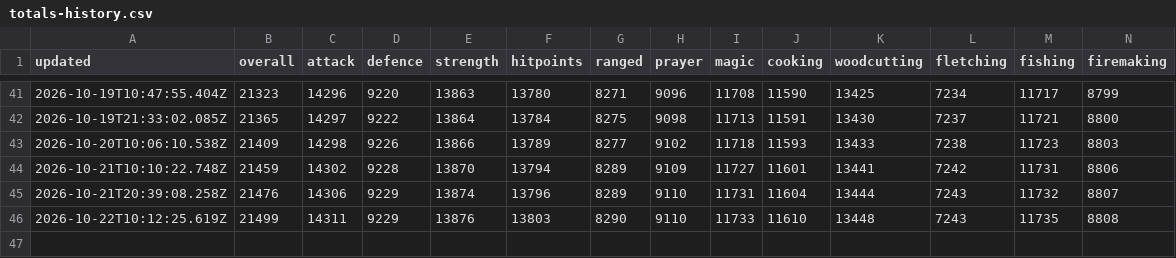
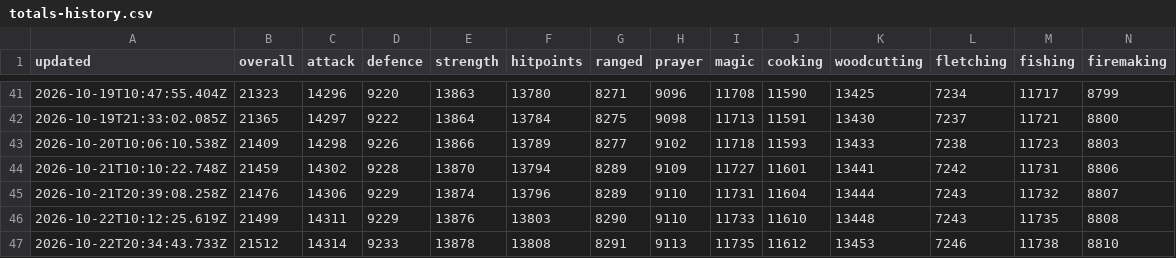
Before and after one commit to im-hari-potter/planner-plus, a CSV file: totals-history.csv, drawn as a sheet; only a part is shown, gaps mark what is left out; rows hold the shown columns only; the diff names each change by its address in the sheet, - before the commit and + after, or states it on an @@ line.

```diff
--- a/totals-history.csv
+++ b/totals-history.csv
+row 47: 2026-10-22T20:34:43.733Z | 21512 | 14314 | 9233 | 13878 | 13808 | 8291 | 9113 | 11735 | 11612 | 13453 | 7246 | 11738 | 8810
```
Also changed, not shown: 1 other file.
